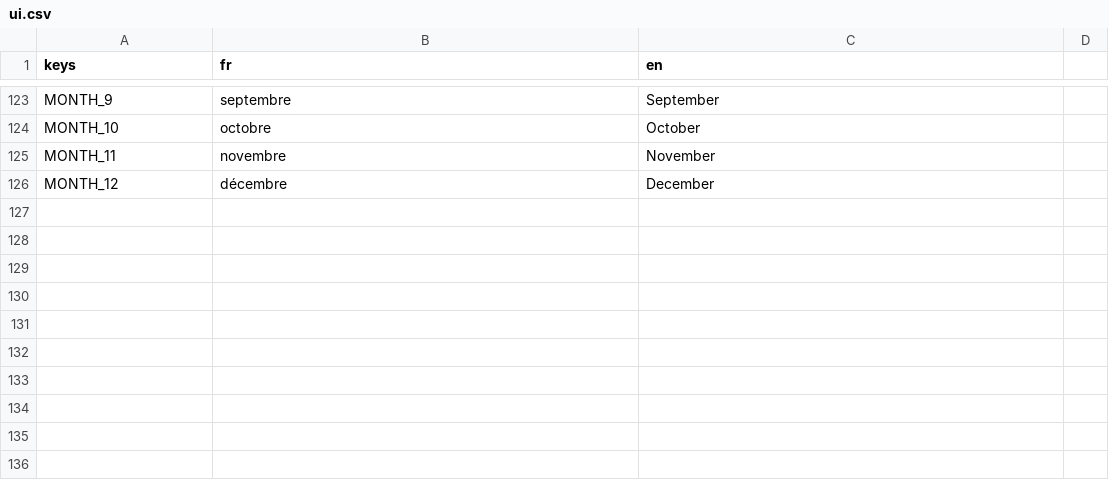
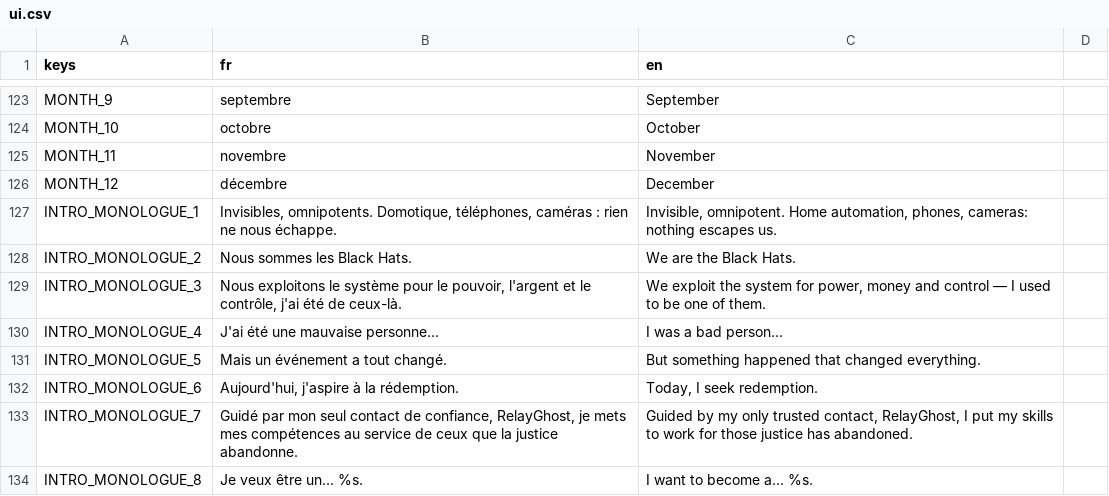
Before and after one commit to creerjeuvideoseul/whitehat_godot, a CSV file: translations/ui.csv, drawn as a sheet; only a part is shown, gaps mark what is left out.

```diff
--- a/translations/ui.csv
+++ b/translations/ui.csv
@@ -128 +128,9 @@ MONTH_11,novembre,November
 MONTH_12,décembre,December
+INTRO_MONOLOGUE_1,"Invisibles, omnipotents. Domotique, téléphones, caméras : rien ne nous échappe.","Invisible, omnipotent. Home automation, phones, cameras: nothing escapes us."
+INTRO_MONOLOGUE_2,Nous sommes les Black Hats.,We are the Black Hats.
+INTRO_MONOLOGUE_3,"Nous exploitons le système pour le pouvoir, l'argent et le contrôle, j'ai été de ceux-là.","We exploit the system for power, money and control — I used to be one of them."
+INTRO_MONOLOGUE_4,J'ai été une mauvaise personne...,I was a bad person...
+INTRO_MONOLOGUE_5,Mais un événement a tout changé.,But something happened that changed everything.
+INTRO_MONOLOGUE_6,"Aujourd'hui, j'aspire à la rédemption.","Today, I seek redemption."
+INTRO_MONOLOGUE_7,"Guidé par mon seul contact de confiance, RelayGhost, je mets mes compétences au service de ceux que la justice abandonne.","Guided by my only trusted contact, RelayGhost, I put my skills to work for those justice has abandoned."
+INTRO_MONOLOGUE_8,Je veux être un... %s.,I want to become a... %s.
```
Also changed, not shown: 6 other files.
